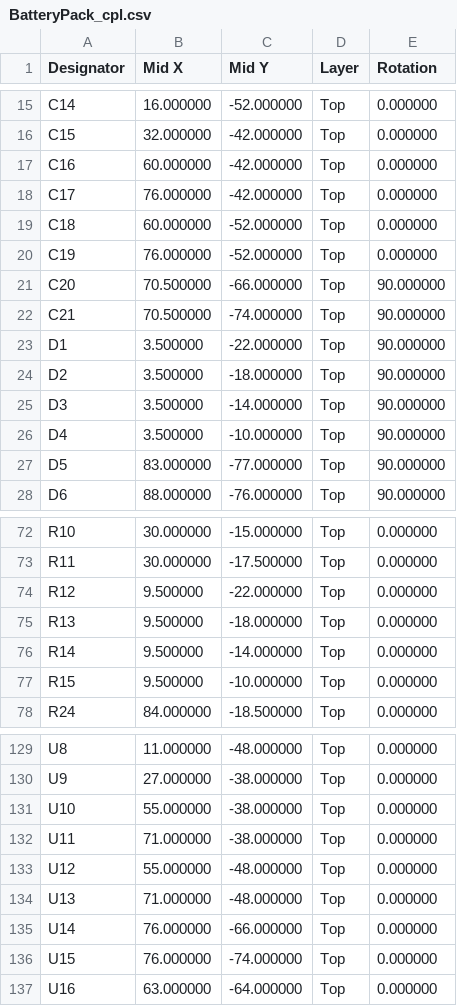
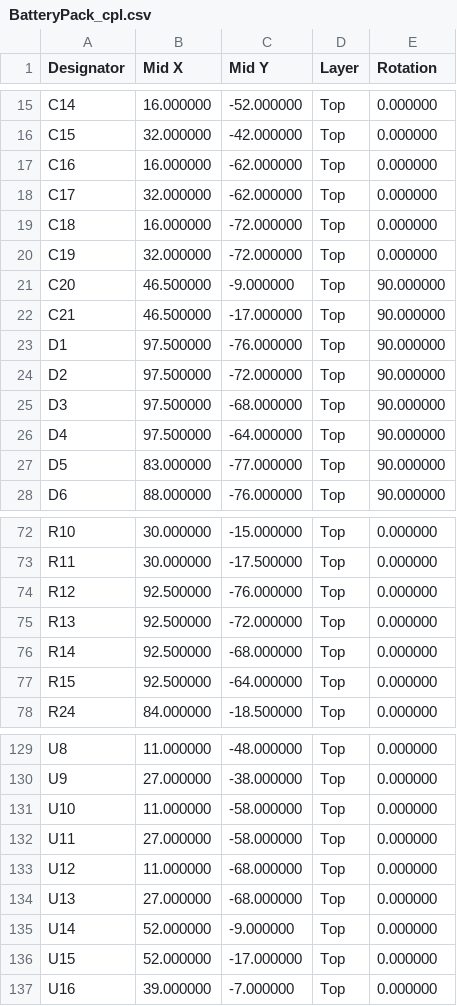
Before and after one commit to ckemere/LaserDriver, a CSV file: LaserHAT/fab/BatteryPack/BatteryPack_cpl.csv, drawn as a sheet; only a part is shown, gaps mark what is left out; the diff covers the shown part only.

```diff
--- a/LaserHAT/fab/BatteryPack/BatteryPack_cpl.csv
+++ b/LaserHAT/fab/BatteryPack/BatteryPack_cpl.csv
@@ -16,12 +16,12 @@ C14,16.000000,-52.000000,Top,0.000000
 C15,32.000000,-42.000000,Top,0.000000
-C16,60.000000,-42.000000,Top,0.000000
-C17,76.000000,-42.000000,Top,0.000000
-C18,60.000000,-52.000000,Top,0.000000
-C19,76.000000,-52.000000,Top,0.000000
-C20,70.500000,-66.000000,Top,90.000000
-C21,70.500000,-74.000000,Top,90.000000
-D1,3.500000,-22.000000,Top,90.000000
-D2,3.500000,-18.000000,Top,90.000000
-D3,3.500000,-14.000000,Top,90.000000
-D4,3.500000,-10.000000,Top,90.000000
+C16,16.000000,-62.000000,Top,0.000000
+C17,32.000000,-62.000000,Top,0.000000
+C18,16.000000,-72.000000,Top,0.000000
+C19,32.000000,-72.000000,Top,0.000000
+C20,46.500000,-9.000000,Top,90.000000
+C21,46.500000,-17.000000,Top,90.000000
+D1,97.500000,-76.000000,Top,90.000000
+D2,97.500000,-72.000000,Top,90.000000
+D3,97.500000,-68.000000,Top,90.000000
+D4,97.500000,-64.000000,Top,90.000000
 D5,83.000000,-77.000000,Top,90.000000
@@ -73,6 +73,6 @@ R10,30.000000,-15.000000,Top,0.000000
 R11,30.000000,-17.500000,Top,0.000000
-R12,9.500000,-22.000000,Top,0.000000
-R13,9.500000,-18.000000,Top,0.000000
-R14,9.500000,-14.000000,Top,0.000000
-R15,9.500000,-10.000000,Top,0.000000
+R12,92.500000,-76.000000,Top,0.000000
+R13,92.500000,-72.000000,Top,0.000000
+R14,92.500000,-68.000000,Top,0.000000
+R15,92.500000,-64.000000,Top,0.000000
 R24,84.000000,-18.500000,Top,0.000000
@@ -130,8 +130,8 @@ U8,11.000000,-48.000000,Top,0.000000
 U9,27.000000,-38.000000,Top,0.000000
-U10,55.000000,-38.000000,Top,0.000000
-U11,71.000000,-38.000000,Top,0.000000
-U12,55.000000,-48.000000,Top,0.000000
-U13,71.000000,-48.000000,Top,0.000000
-U14,76.000000,-66.000000,Top,0.000000
-U15,76.000000,-74.000000,Top,0.000000
-U16,63.000000,-64.000000,Top,0.000000
+U10,11.000000,-58.000000,Top,0.000000
+U11,27.000000,-58.000000,Top,0.000000
+U12,11.000000,-68.000000,Top,0.000000
+U13,27.000000,-68.000000,Top,0.000000
+U14,52.000000,-9.000000,Top,0.000000
+U15,52.000000,-17.000000,Top,0.000000
+U16,39.000000,-7.000000,Top,0.000000
```
Also changed, not shown: 66 edited cells elsewhere in this file, 8 other files.
